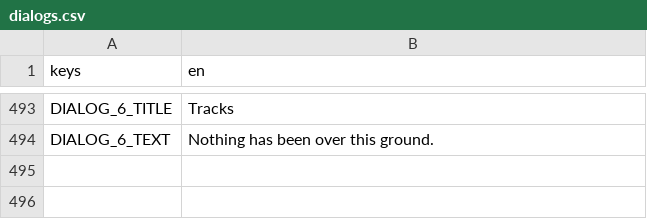
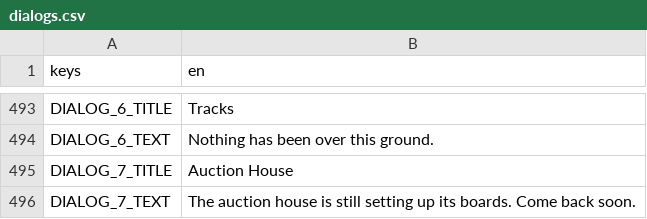
Before and after one commit to tfelix/bestia-behemoth, a CSV file: bestia-client/src/Localization/dialogs.csv, drawn as a sheet; only a part is shown, gaps mark what is left out.

```diff
--- a/bestia-client/src/Localization/dialogs.csv
+++ b/bestia-client/src/Localization/dialogs.csv
@@ -520 +520,3 @@ DIALOG_6_TITLE,Tracks
 DIALOG_6_TEXT,"Nothing has been over this ground."
+DIALOG_7_TITLE,Auction House
+DIALOG_7_TEXT,"The auction house is still setting up its boards. Come back soon."
```
Also changed, not shown: bestia-client/src/Localization/general.csv, 18 other files.
